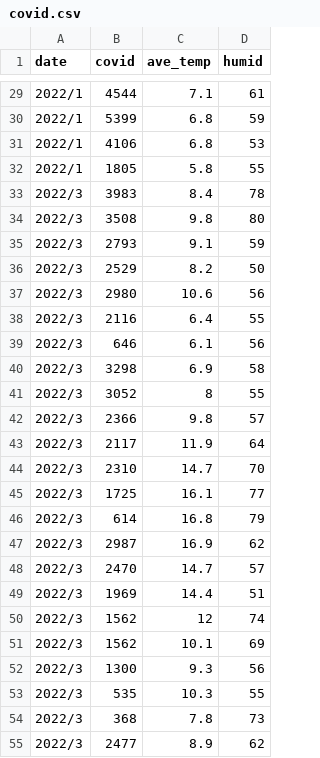
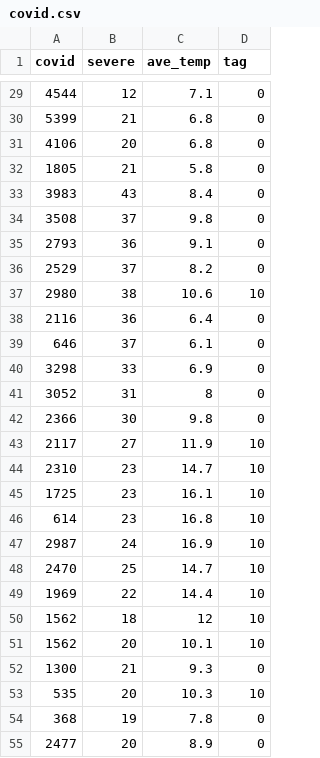
Before and after one commit to sho75th/InfoVis2022, a CSV file: covid.csv, drawn as a sheet; only a part is shown, gaps mark what is left out; removed rows and columns are numbered as before the commit, all else as after; the diff covers the shown part only; the diff names each change by its address in the sheet, - before the commit and + after, or states it on an @@ line.

```diff
--- a/covid.csv
+++ b/covid.csv
-column A (date), rows 29-55: 2022/1 | 2022/1 | 2022/1 | 2022/1 | 2022/3 | 2022/3 | 2022/3 | 2022/3 | 2022/3 | 2022/3 | 2022/3 | 2022/3 | 2022/3 | 2022/3 | 2022/3 | 2022/3 | 2022/3 | 2022/3 | 2022/3 | 2022/3 | 2022/3 | 2022/3 | 2022/3 | 2022/3 | 2022/3 | 2022/3 | 2022/3
+column B (severe), rows 29-55: 12 | 21 | 20 | 21 | 43 | 37 | 36 | 37 | 38 | 36 | 37 | 33 | 31 | 30 | 27 | 23 | 23 | 23 | 24 | 25 | 22 | 18 | 20 | 21 | 20 | 19 | 20
-D1: humid
+D1: tag
-D29 (tag): 61
+D29 (tag): 0
-D30 (tag): 59
+D30 (tag): 0
-D31 (tag): 53
+D31 (tag): 0
-D32 (tag): 55
+D32 (tag): 0
-D33 (tag): 78
+D33 (tag): 0
-D34 (tag): 80
+D34 (tag): 0
-D35 (tag): 59
+D35 (tag): 0
-D36 (tag): 50
+D36 (tag): 0
-D37 (tag): 56
+D37 (tag): 10
-D38 (tag): 55
+D38 (tag): 0
-D39 (tag): 56
+D39 (tag): 0
-D40 (tag): 58
+D40 (tag): 0
-D41 (tag): 55
+D41 (tag): 0
-D42 (tag): 57
+D42 (tag): 0
-D43 (tag): 64
+D43 (tag): 10
-D44 (tag): 70
+D44 (tag): 10
-D45 (tag): 77
+D45 (tag): 10
-D46 (tag): 79
+D46 (tag): 10
-D47 (tag): 62
+D47 (tag): 10
-D48 (tag): 57
+D48 (tag): 10
-D49 (tag): 51
+D49 (tag): 10
-D50 (tag): 74
+D50 (tag): 10
-D51 (tag): 69
+D51 (tag): 10
-D52 (tag): 56
+D52 (tag): 0
-D53 (tag): 55
+D53 (tag): 10
-D54 (tag): 73
+D54 (tag): 0
-D55 (tag): 62
+D55 (tag): 0
```
Also changed, not shown: 66 edited cells elsewhere in this file.
